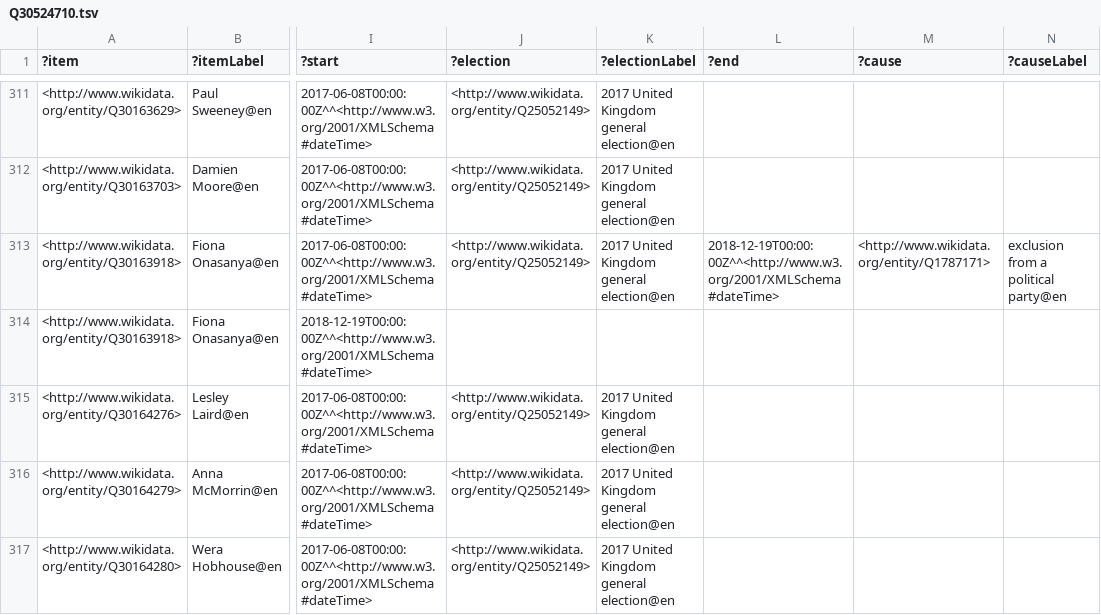
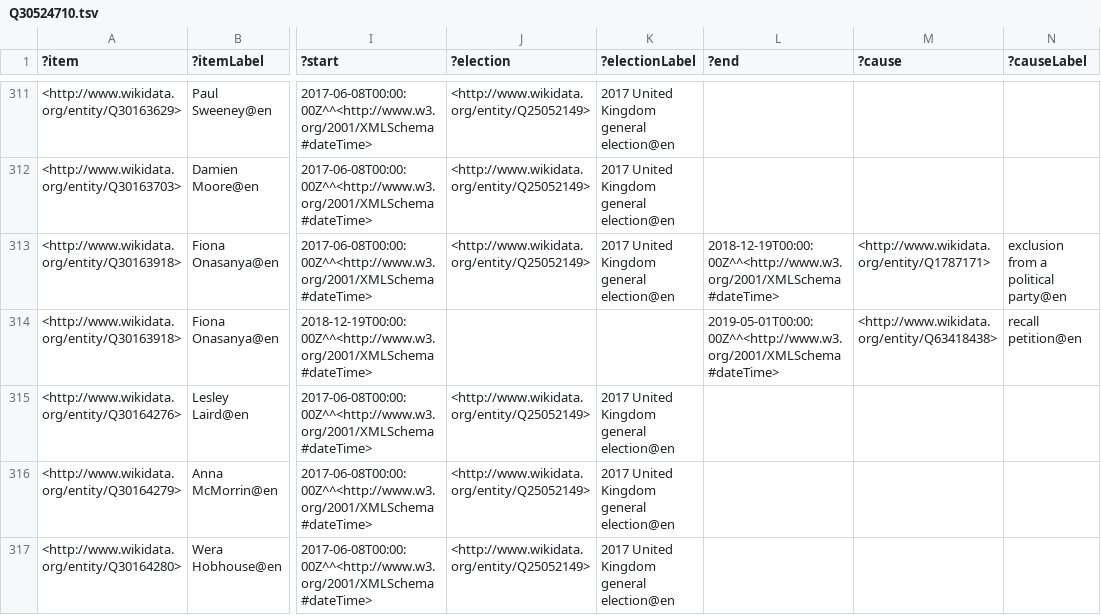
Before and after one commit to generalist/parliament, a TSV file: Q30524710.tsv, drawn as a sheet; only a part is shown, gaps mark what is left out; the diff names each change by its address in the sheet, - before the commit and + after, or states it on an @@ line.

```diff
--- a/Q30524710.tsv
+++ b/Q30524710.tsv
-L314 (?end): (empty)
+L314 (?end): 2019-05-01T00:00:00Z^^<http://www.w3.org/2001/XMLSchema#dateTime>
-M314 (?cause): (empty)
+M314 (?cause): <http://www.wikidata.org/entity/Q63418438>
-N314 (?causeLabel): (empty)
+N314 (?causeLabel): recall petition@en
```
Also changed, not shown: 1 other file.
